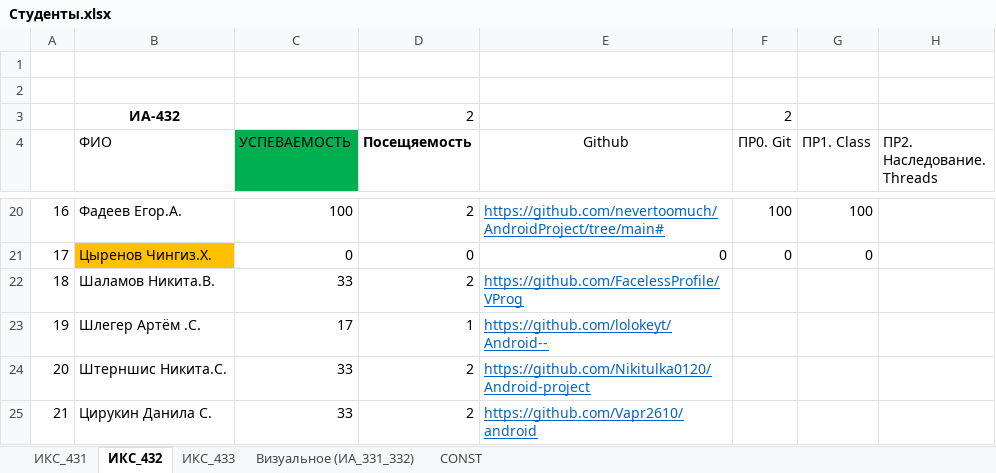
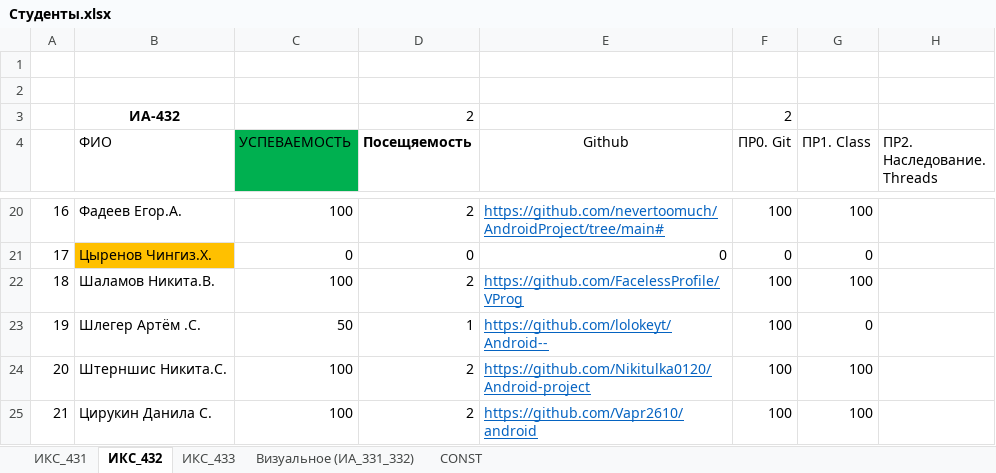
Before and after one commit to TelecomDep/notes, an Excel workbook: students/Студенты.xlsx, sheet ИКС_432, drawn as a sheet; only a part is shown, gaps mark what is left out; values as stored, in another font and other column widths than the file's, no borders; the diff names each change by its address in the sheet, - before the commit and + after, or states it on an @@ line.

Commit message:
update students uspevaemost

```diff
--- a/students/Студенты.xlsx (sheet ИКС_432)
+++ b/students/Студенты.xlsx (sheet ИКС_432)
-C22 (УСПЕВАЕМОСТЬ): 33
+C22 (УСПЕВАЕМОСТЬ): 100
-F22:F25 (ПР0. Git): (empty)
+F22:F25 (ПР0. Git): 100
-G22 (ПР1. Class): (empty)
+G22 (ПР1. Class): 100
-C23 (УСПЕВАЕМОСТЬ): 17
+C23 (УСПЕВАЕМОСТЬ): 50
-G23 (ПР1. Class): (empty)
+G23 (ПР1. Class): 0
-C24:C25 (УСПЕВАЕМОСТЬ): 33
+C24:C25 (УСПЕВАЕМОСТЬ): 100
-G24:G25 (ПР1. Class): (empty)
+G24:G25 (ПР1. Class): 100
```
